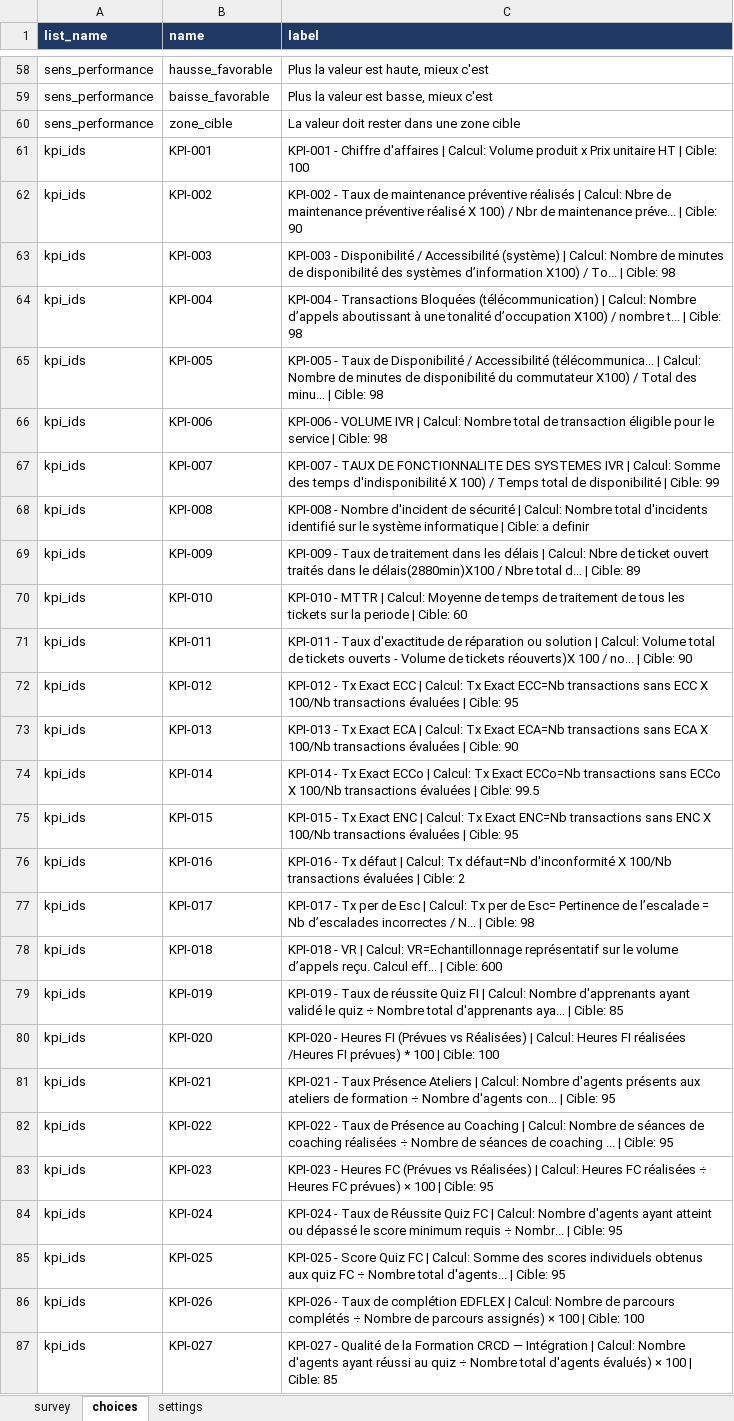
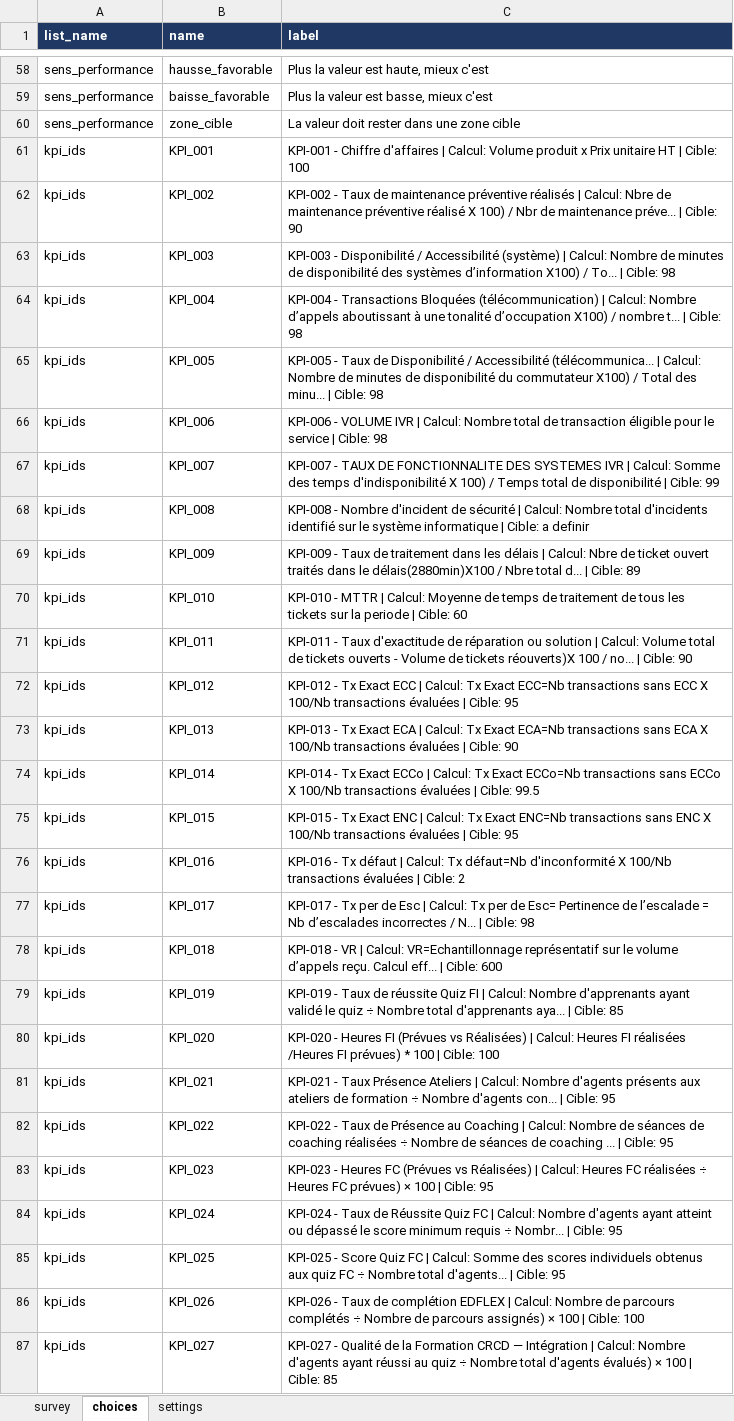
Before and after one commit to jocelindev/pms-gmc-platform, an Excel workbook: kobo_forms/PMS_GMC_Formulaire_2_Donnees_Calcul_Journalieres_2026.xlsx, sheet choices, drawn as a sheet; only a part is shown, gaps mark what is left out; values as stored, in another font and other column widths than the file's, no borders; the diff covers the shown part only; the diff names each change by its address in the sheet, - before the commit and + after, or states it on an @@ line.

Commit message:
Make Kobo KPI choices upload compatible

```diff
--- a/kobo_forms/PMS_GMC_Formulaire_2_Donnees_Calcul_Journalieres_2026.xlsx (sheet choices)
+++ b/kobo_forms/PMS_GMC_Formulaire_2_Donnees_Calcul_Journalieres_2026.xlsx (sheet choices)
-B61 (name): KPI-001
+B61 (name): KPI_001
-B62 (name): KPI-002
+B62 (name): KPI_002
-B63 (name): KPI-003
+B63 (name): KPI_003
-B64 (name): KPI-004
+B64 (name): KPI_004
-B65 (name): KPI-005
+B65 (name): KPI_005
-B66 (name): KPI-006
+B66 (name): KPI_006
-B67 (name): KPI-007
+B67 (name): KPI_007
-B68 (name): KPI-008
+B68 (name): KPI_008
-B69 (name): KPI-009
+B69 (name): KPI_009
-B70 (name): KPI-010
+B70 (name): KPI_010
-B71 (name): KPI-011
+B71 (name): KPI_011
-B72 (name): KPI-012
+B72 (name): KPI_012
-B73 (name): KPI-013
+B73 (name): KPI_013
-B74 (name): KPI-014
+B74 (name): KPI_014
-B75 (name): KPI-015
+B75 (name): KPI_015
-B76 (name): KPI-016
+B76 (name): KPI_016
-B77 (name): KPI-017
+B77 (name): KPI_017
-B78 (name): KPI-018
+B78 (name): KPI_018
-B79 (name): KPI-019
+B79 (name): KPI_019
-B80 (name): KPI-020
+B80 (name): KPI_020
-B81 (name): KPI-021
+B81 (name): KPI_021
-B82 (name): KPI-022
+B82 (name): KPI_022
-B83 (name): KPI-023
+B83 (name): KPI_023
-B84 (name): KPI-024
+B84 (name): KPI_024
-B85 (name): KPI-025
+B85 (name): KPI_025
-B86 (name): KPI-026
+B86 (name): KPI_026
-B87 (name): KPI-027
+B87 (name): KPI_027
```
Also changed, not shown: 173 edited cells elsewhere in this sheet, sheet settings, sheet survey, kobo_forms/PMS_GMC_Formulaire_1_Referentiel_KPI_Formules_2026.xlsx, kobo_forms/PMS_GMC_Formulaire_1_Referentiel_KPI_Formules_2026_corrige_pays_20260720.xlsx, 4 other files.
